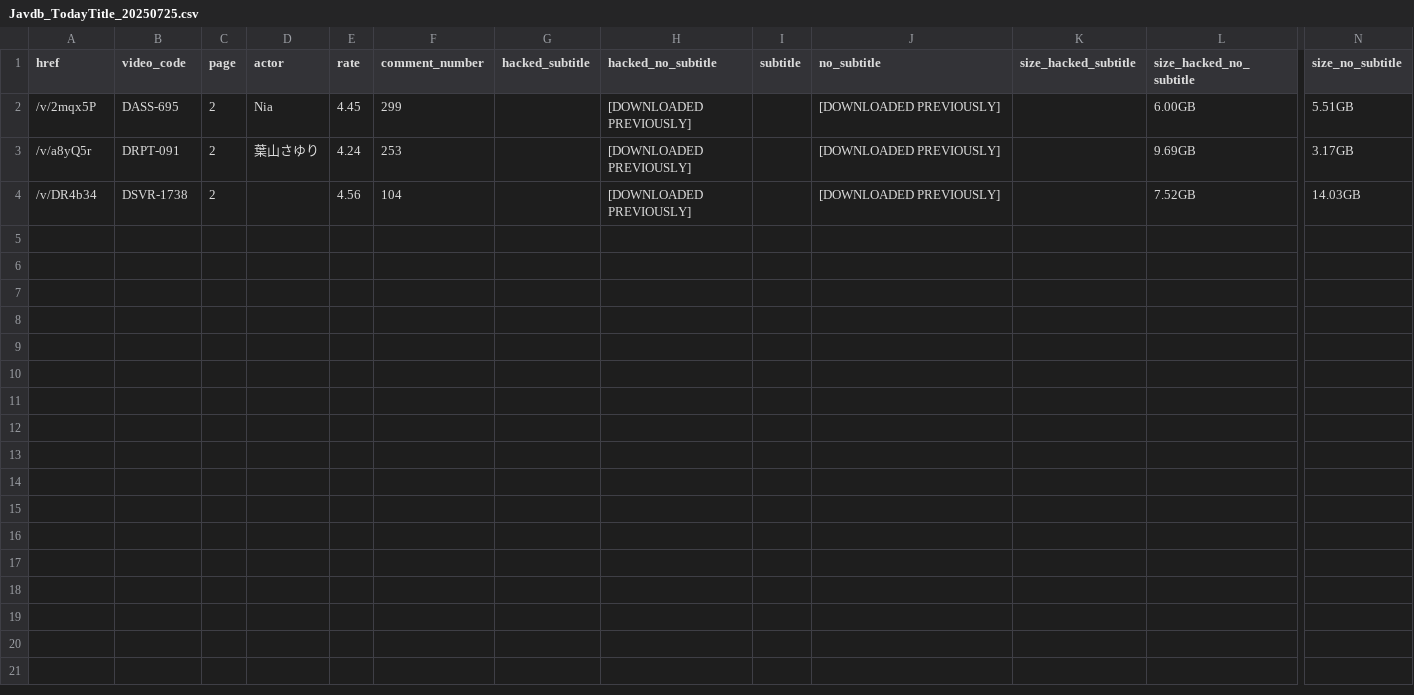
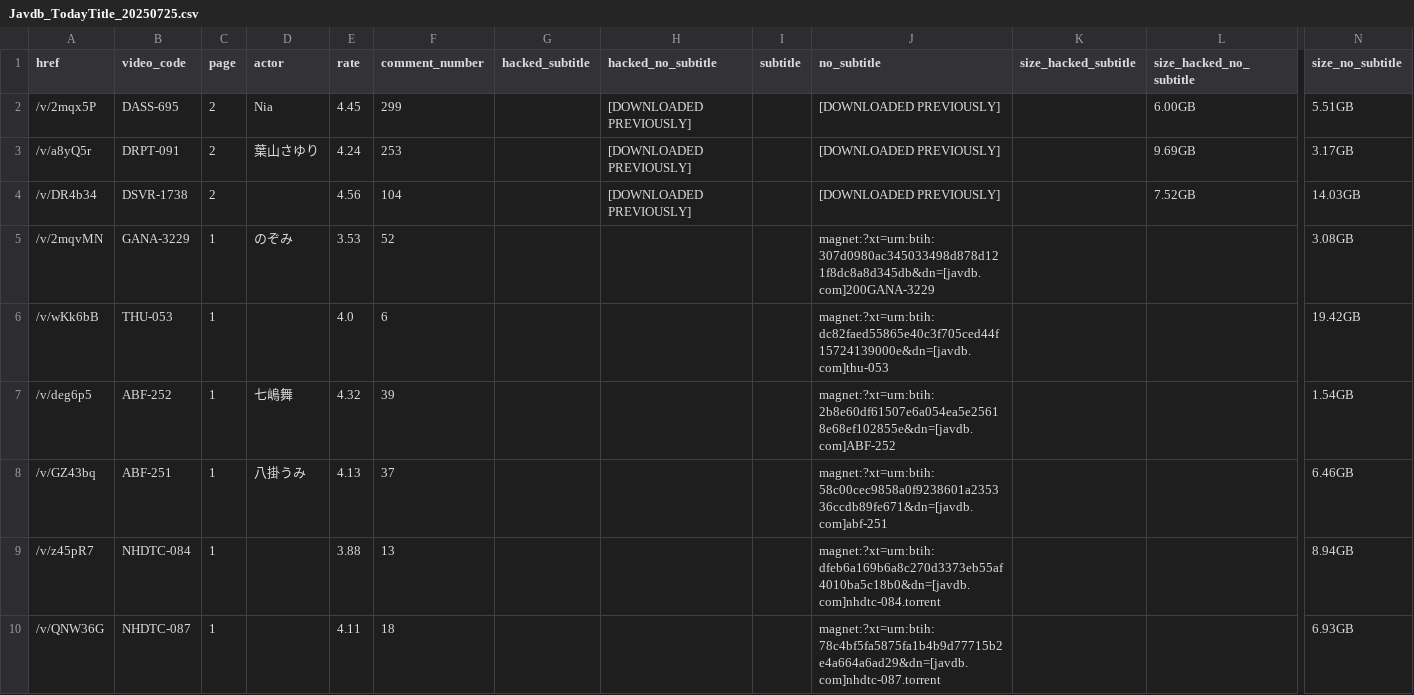
Before and after one commit to TongWu/JAVDB_AutoSpider, a CSV file: Daily Report/Javdb_TodayTitle_20250725.csv, drawn as a sheet; only a part is shown, gaps mark what is left out; rows hold the shown columns only; the diff names each change by its address in the sheet, - before the commit and + after, or states it on an @@ line.

```diff
--- a/Daily Report/Javdb_TodayTitle_20250725.csv
+++ b/Daily Report/Javdb_TodayTitle_20250725.csv
+row 5: /v/2mqvMN | GANA-3229 | 1 | のぞみ | 3.53 | 52 |  |  |  | magnet:?xt=urn:btih:307d0980ac345033498d878d121f8dc8a8d345db&dn=[javdb.com]200GANA-3229 |  |  | 3.08GB
+row 6: /v/wKk6bB | THU-053 | 1 |  | 4.0 | 6 |  |  |  | magnet:?xt=urn:btih:dc82faed55865e40c3f705ced44f15724139000e&dn=[javdb.com]thu-053 |  |  | 19.42GB
+row 7: /v/deg6p5 | ABF-252 | 1 | 七嶋舞 | 4.32 | 39 |  |  |  | magnet:?xt=urn:btih:2b8e60df61507e6a054ea5e25618e68ef102855e&dn=[javdb.com]ABF-252 |  |  | 1.54GB
+row 8: /v/GZ43bq | ABF-251 | 1 | 八掛うみ | 4.13 | 37 |  |  |  | magnet:?xt=urn:btih:58c00cec9858a0f9238601a235336ccdb89fe671&dn=[javdb.com]abf-251 |  |  | 6.46GB
+row 9: /v/z45pR7 | NHDTC-084 | 1 |  | 3.88 | 13 |  |  |  | magnet:?xt=urn:btih:dfeb6a169b6a8c270d3373eb55af4010ba5c18b0&dn=[javdb.com]nhdtc-084.torrent |  |  | 8.94GB
+row 10: /v/QNW36G | NHDTC-087 | 1 |  | 4.11 | 18 |  |  |  | magnet:?xt=urn:btih:78c4bf5fa5875fa1b4b9d77715b2e4a664a6ad29&dn=[javdb.com]nhdtc-087.torrent |  |  | 6.93GB
```
Also changed, not shown: Daily Report/parsed_movies_history.csv, 3 other files.
